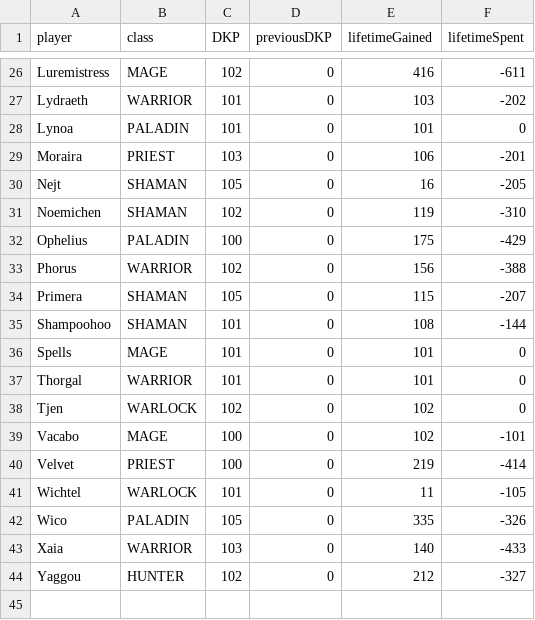
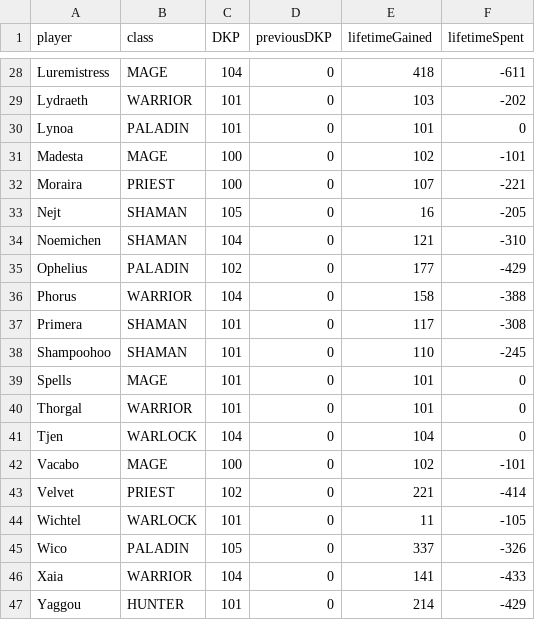
Before and after one commit to knoxz/knoxz.github.io, a CSV file: dkp.csv, drawn as a sheet; only a part is shown, gaps mark what is left out; addresses are those after the commit; the diff covers the shown part only; the diff names each change by its address in the sheet, - before the commit and + after, or states it on an @@ line.

```diff
--- a/dkp.csv
+++ b/dkp.csv
-C28 (DKP): 102
+C28 (DKP): 104
-E28 (lifetimeGained): 416
+E28 (lifetimeGained): 418
+row 31: Madesta | MAGE | 100 | 0 | 102 | -101
-C32 (DKP): 103
+C32 (DKP): 100
-E32 (lifetimeGained): 106
+E32 (lifetimeGained): 107
-F32 (lifetimeSpent): -201
+F32 (lifetimeSpent): -221
-C34 (DKP): 102
+C34 (DKP): 104
-E34 (lifetimeGained): 119
+E34 (lifetimeGained): 121
-C35 (DKP): 100
+C35 (DKP): 102
-E35 (lifetimeGained): 175
+E35 (lifetimeGained): 177
-C36 (DKP): 102
+C36 (DKP): 104
-E36 (lifetimeGained): 156
+E36 (lifetimeGained): 158
-C37 (DKP): 105
+C37 (DKP): 101
-E37 (lifetimeGained): 115
+E37 (lifetimeGained): 117
-F37 (lifetimeSpent): -207
+F37 (lifetimeSpent): -308
-E38 (lifetimeGained): 108
+E38 (lifetimeGained): 110
-F38 (lifetimeSpent): -144
+F38 (lifetimeSpent): -245
-C41 (DKP): 102
+C41 (DKP): 104
-E41 (lifetimeGained): 102
+E41 (lifetimeGained): 104
-C43 (DKP): 100
+C43 (DKP): 102
-E43 (lifetimeGained): 219
+E43 (lifetimeGained): 221
-E45 (lifetimeGained): 335
+E45 (lifetimeGained): 337
-C46 (DKP): 103
+C46 (DKP): 104
-E46 (lifetimeGained): 140
+E46 (lifetimeGained): 141
-C47 (DKP): 102
+C47 (DKP): 101
-E47 (lifetimeGained): 212
+E47 (lifetimeGained): 214
-F47 (lifetimeSpent): -327
+F47 (lifetimeSpent): -429
```
Also changed, not shown: 2 added rows and 30 edited cells elsewhere in this file, dkp_history.csv, loot_history.csv.
